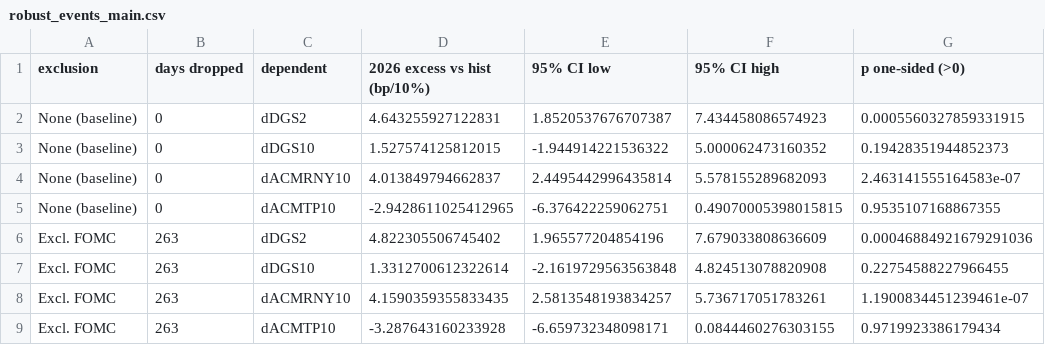
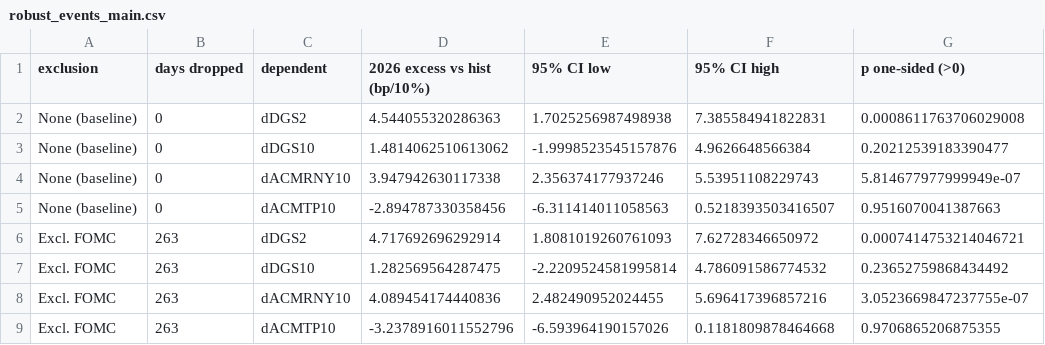
Before and after one commit to kevinkan2004-crypto/oil-shock-treasury-repricing, a CSV file: results/robustness/robust_events_main.csv, drawn as a sheet; only a part is shown; the diff covers the shown part only.

```diff
--- a/results/robustness/robust_events_main.csv
+++ b/results/robustness/robust_events_main.csv
@@ -1,9 +1,9 @@
 exclusion,days dropped,dependent,2026 excess vs hist (bp/10%),95% CI low,95% CI high,p one-sided (>0)
-None (baseline),0,dDGS2,4.643255927122831,1.8520537676707387,7.434458086574923,0.0005560327859331915
-None (baseline),0,dDGS10,1.527574125812015,-1.944914221536322,5.000062473160352,0.19428351944852373
-None (baseline),0,dACMRNY10,4.013849794662837,2.4495442996435814,5.578155289682093,2.463141555164583e-07
-None (baseline),0,dACMTP10,-2.9428611025412965,-6.376422259062751,0.49070005398015815,0.9535107168867355
-Excl. FOMC,263,dDGS2,4.822305506745402,1.965577204854196,7.679033808636609,0.00046884921679291036
-Excl. FOMC,263,dDGS10,1.3312700612322614,-2.1619729563563848,4.824513078820908,0.22754588227966455
-Excl. FOMC,263,dACMRNY10,4.1590359355833435,2.5813548193834257,5.736717051783261,1.1900834451239461e-07
-Excl. FOMC,263,dACMTP10,-3.287643160233928,-6.659732348098171,0.0844460276303155,0.9719923386179434
+None (baseline),0,dDGS2,4.544055320286363,1.7025256987498938,7.385584941822831,0.0008611763706029008
+None (baseline),0,dDGS10,1.4814062510613062,-1.9998523545157876,4.9626648566384,0.20212539183390477
+None (baseline),0,dACMRNY10,3.947942630117338,2.356374177937246,5.53951108229743,5.814677977999949e-07
+None (baseline),0,dACMTP10,-2.894787330358456,-6.311414011058563,0.5218393503416507,0.9516070041387663
+Excl. FOMC,263,dDGS2,4.717692696292914,1.8081019260761093,7.62728346650972,0.0007414753214046721
+Excl. FOMC,263,dDGS10,1.282569564287475,-2.2209524581995814,4.786091586774532,0.23652759868434492
+Excl. FOMC,263,dACMRNY10,4.089454174440836,2.482490952024455,5.696417396857216,3.0523669847237755e-07
+Excl. FOMC,263,dACMTP10,-3.2378916011552796,-6.593964190157026,0.1181809878464668,0.9706865206875355
```
Also changed, not shown: 8 added rows and 8 removed rows elsewhere in this file, results/description/descriptive_episodes.csv, results/main/main_regressions.csv, 16 other files.
